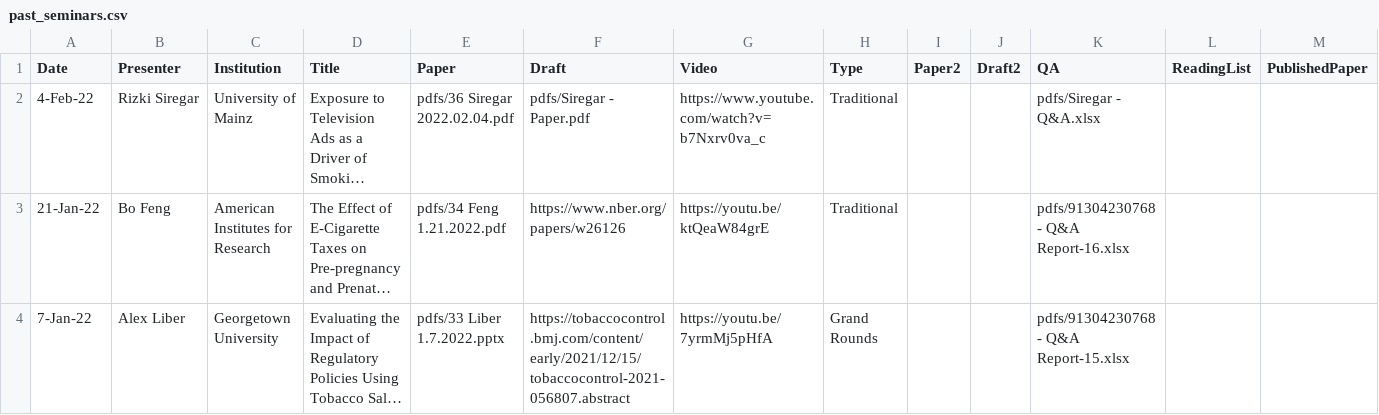
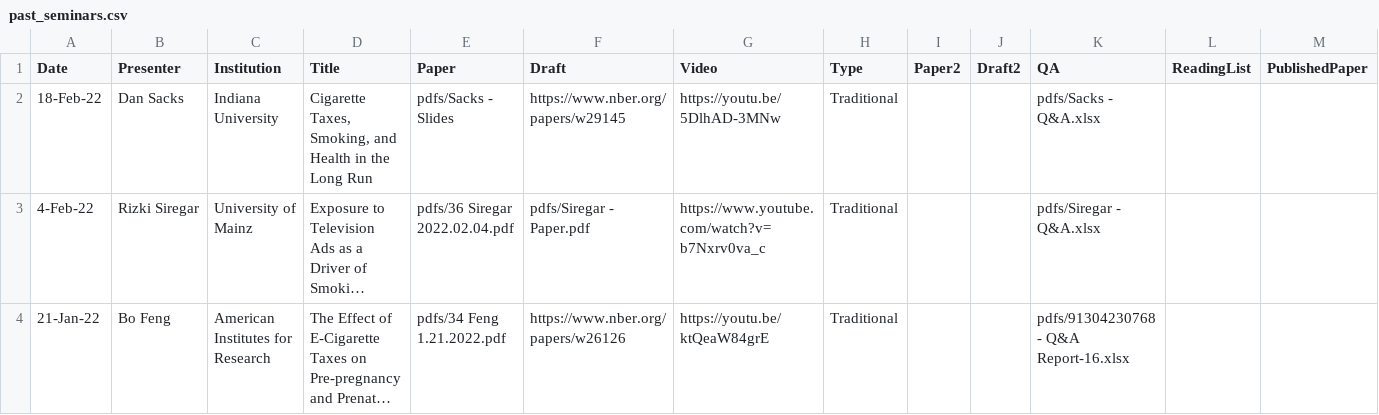
Before and after one commit to ernbilen/test_website_tops, a CSV file: _data/past_seminars.csv, drawn as a sheet; only a part is shown; the shorter side is filled out with more unchanged rows; long unchanged cells end in …; the diff names each change by its address in the sheet, - before the commit and + after, or states it on an @@ line.

```diff
--- a/_data/past_seminars.csv
+++ b/_data/past_seminars.csv
+row 2: 18-Feb-22 | Dan Sacks | Indiana University | Cigarette Taxes, Smoking, and Health in the Long Run | pdfs/Sacks - Slides | https://www.nber.org/papers/w29145 | https://youtu.be/5DlhAD-3MNw | Traditional |  |  | pdfs/Sacks - Q&A.xlsx
```
Also changed, not shown: 3 other files.
